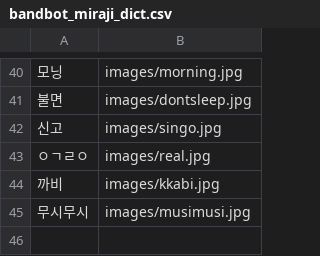
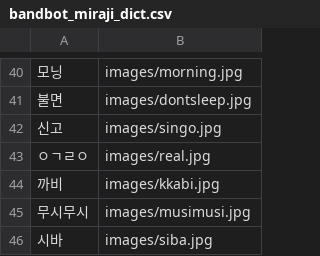
Before and after one commit to Anubhav1603/bandbot2, a CSV file: bandbot_miraji_dict.csv, drawn as a sheet; only a part is shown, gaps mark what is left out.

Commit message:
new miraji

```diff
--- a/bandbot_miraji_dict.csv
+++ b/bandbot_miraji_dict.csv
@@ -45 +45,2 @@
 무시무시,images/musimusi.jpg
+시바,images/siba.jpg
```
Also changed, not shown: 1 other file.
